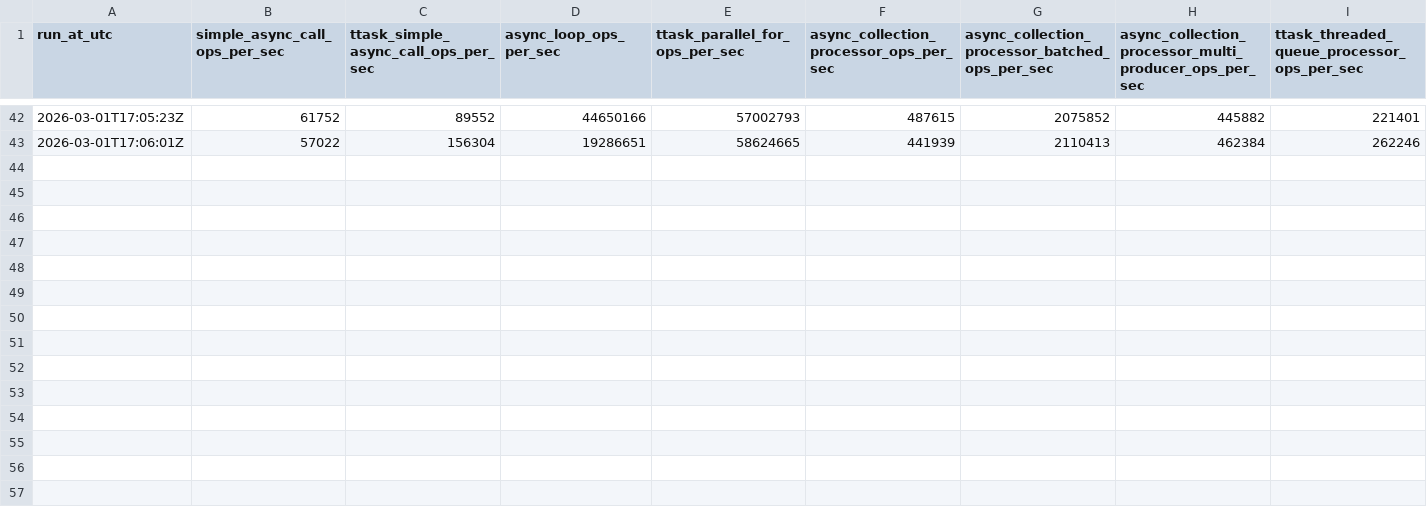
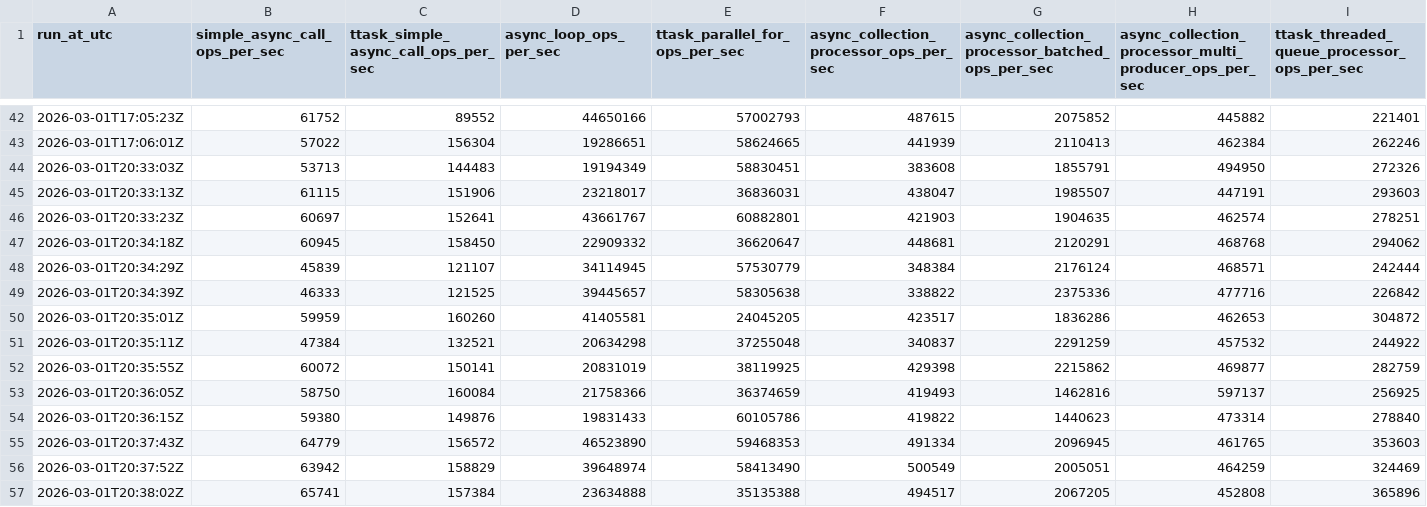
Before and after one commit to MaxLogic/MaxLogicFoundation, a CSV file: benchmarks/MaxLogic.Async.Benchmark.history.csv, drawn as a sheet; only a part is shown, gaps mark what is left out; rows hold the shown columns only; the diff names each change by its address in the sheet, - before the commit and + after, or states it on an @@ line.

Commit message:
perf(async): fix permit accounting in worker batching (+11.9% processor ops/s)
Fixes lock-free high-contention starvation by returning unconsumed item-permits when a worker dequeues fewer items than claimed.

RED: added LockFreeQueueModeHighContentionCompletesWithoutPermitLoss (timed out at processed=319991/320000).

GREEN: ./tests/build-and-run-tests.sh (303/303 passing).

Benchmark (baseline HEAD latest -> median of 3 runs):

- async_collection_processor_ops_per_sec: 441939 -> 494517 (+11.9%)

- simple_async_call_ops_per_sec: 57022 -> 64779 (+13.6%)

- async_collection_processor_multi_producer_ops_per_sec: 462384 -> 461765 (-0.1%)

Files: maxAsync.pas, tests/unit/MaxLogic.Async.Tests.pas, benchmarks/MaxLogic.Async.Benchmark.{latest.json,history.csv,results.json}

```diff
--- a/benchmarks/MaxLogic.Async.Benchmark.history.csv
+++ b/benchmarks/MaxLogic.Async.Benchmark.history.csv
+row 44: 2026-03-01T20:33:03Z | 53713 | 144483 | 19194349 | 58830451 | 383608 | 1855791 | 494950 | 272326
+row 45: 2026-03-01T20:33:13Z | 61115 | 151906 | 23218017 | 36836031 | 438047 | 1985507 | 447191 | 293603
+row 46: 2026-03-01T20:33:23Z | 60697 | 152641 | 43661767 | 60882801 | 421903 | 1904635 | 462574 | 278251
+row 47: 2026-03-01T20:34:18Z | 60945 | 158450 | 22909332 | 36620647 | 448681 | 2120291 | 468768 | 294062
+row 48: 2026-03-01T20:34:29Z | 45839 | 121107 | 34114945 | 57530779 | 348384 | 2176124 | 468571 | 242444
+row 49: 2026-03-01T20:34:39Z | 46333 | 121525 | 39445657 | 58305638 | 338822 | 2375336 | 477716 | 226842
+row 50: 2026-03-01T20:35:01Z | 59959 | 160260 | 41405581 | 24045205 | 423517 | 1836286 | 462653 | 304872
+row 51: 2026-03-01T20:35:11Z | 47384 | 132521 | 20634298 | 37255048 | 340837 | 2291259 | 457532 | 244922
+row 52: 2026-03-01T20:35:55Z | 60072 | 150141 | 20831019 | 38119925 | 429398 | 2215862 | 469877 | 282759
+row 53: 2026-03-01T20:36:05Z | 58750 | 160084 | 21758366 | 36374659 | 419493 | 1462816 | 597137 | 256925
+row 54: 2026-03-01T20:36:15Z | 59380 | 149876 | 19831433 | 60105786 | 419822 | 1440623 | 473314 | 278840
+row 55: 2026-03-01T20:37:43Z | 64779 | 156572 | 46523890 | 59468353 | 491334 | 2096945 | 461765 | 353603
+row 56: 2026-03-01T20:37:52Z | 63942 | 158829 | 39648974 | 58413490 | 500549 | 2005051 | 464259 | 324469
+row 57: 2026-03-01T20:38:02Z | 65741 | 157384 | 23634888 | 35135388 | 494517 | 2067205 | 452808 | 365896
```
Also changed, not shown: 4 other files.
